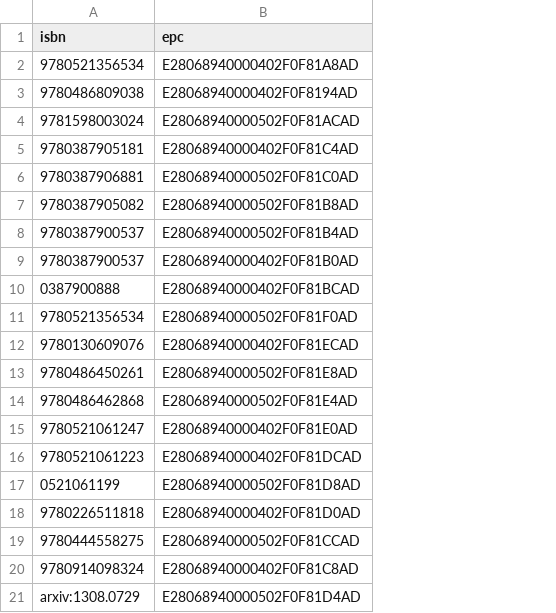
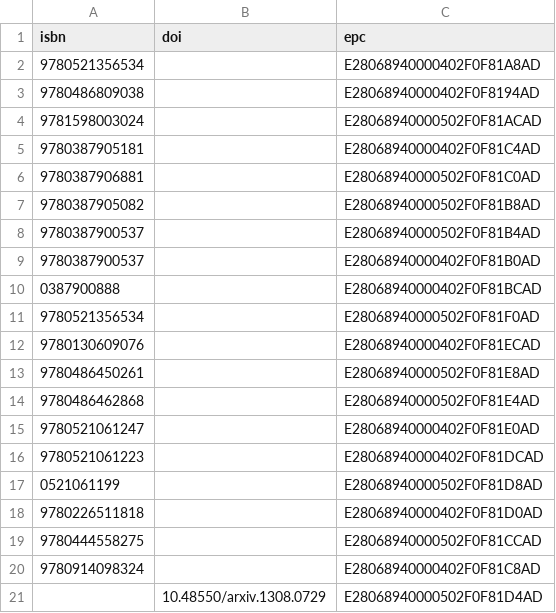
Before and after one commit to smoofra/catalog, a CSV file: catalog.csv, drawn as a sheet; the diff names each change by its address in the sheet, - before the commit and + after, or states it on an @@ line.

Commit message:
separate doi from isbn

```diff
--- a/catalog.csv
+++ b/catalog.csv
+column B (doi), row 21: 10.48550/arxiv.1308.0729
-A21 (isbn): arxiv:1308.0729
+A21 (isbn): (empty)
```
